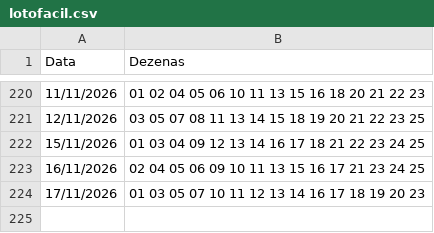
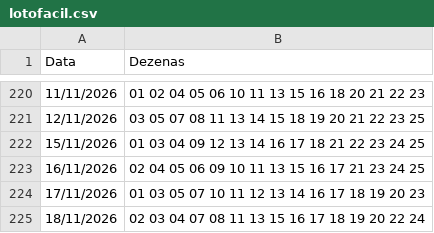
Before and after one commit to gustavosesso/lotofacil-registro-auto, a CSV file: lotofacil.csv, drawn as a sheet; only a part is shown, gaps mark what is left out; the diff names each change by its address in the sheet, - before the commit and + after, or states it on an @@ line.

```diff
--- a/lotofacil.csv
+++ b/lotofacil.csv
+row 225: 18/11/2026 | 02 03 04 07 08 11 13 15 16 17 18 19 20 22 24
```
